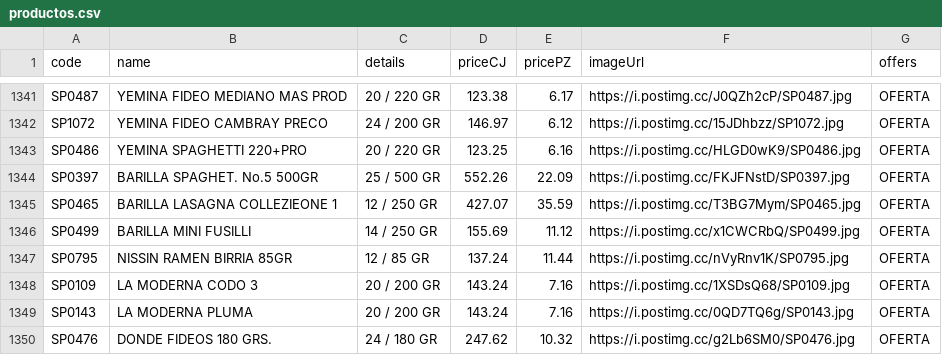
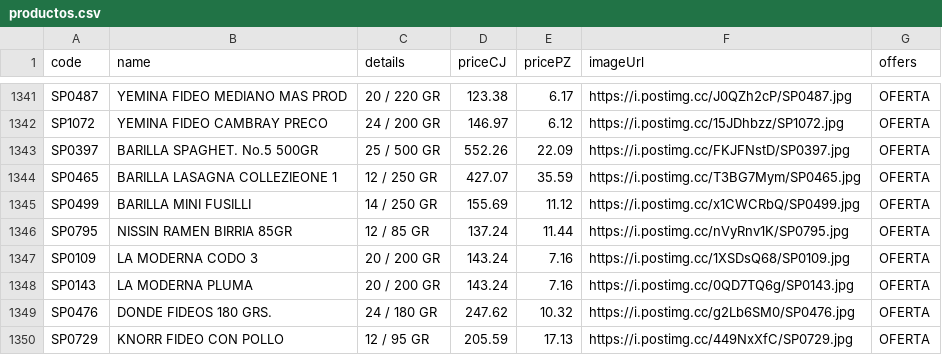
Before and after one commit to Mac-U/supermac-DB, a CSV file: productos.csv, drawn as a sheet; only a part is shown, gaps mark what is left out; the shorter side is filled out with more unchanged rows; the diff names each change by its address in the sheet, - before the commit and + after, or states it on an @@ line.

Commit message:
Actualiza catálogo (1 cambio): - Borra registro: code: SP0486 | name: YEMINA SPAGHETTI 220+PRO | priceCJ: 123.25 | pricePZ: 6.16 | imagen: https://i.postimg.cc/HLGD0wK9/SP0486.jpg

```diff
--- a/productos.csv
+++ b/productos.csv
-row 1343: SP0486 | YEMINA SPAGHETTI 220+PRO | 20 / 220 GR | 123.25 | 6.16 | https://i.postimg.cc/HLGD0wK9/SP0486.jpg | OFERTA
```
